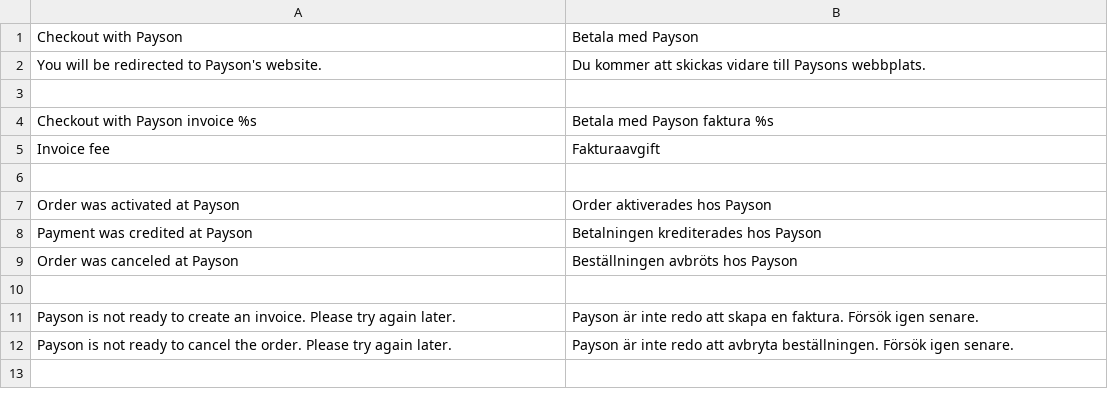
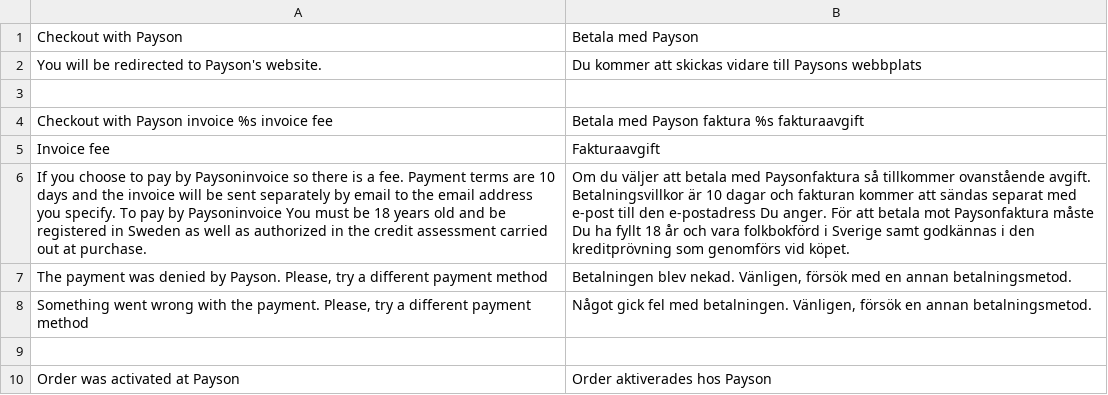
Before and after one commit to OpenMageModuleFostering/payson, a CSV file: app/locale/sv_SE/Payson_Payson.csv, drawn as a sheet; only a part is shown; the shorter side is filled out with more unchanged rows; removed rows and columns are numbered as before the commit, all else as after; the diff names each change by its address in the sheet, - before the commit and + after, or states it on an @@ line.

```diff
--- a/app/locale/sv_SE/Payson_Payson.csv
+++ b/app/locale/sv_SE/Payson_Payson.csv
-B2: …till Paysons webbplats.
+B2: …till Paysons webbplats
-row 4: Checkout with Payson invoice %s | Betala med Payson faktura %s
+row 4: Checkout with Payson invoice %s invoice fee | Betala med Payson faktura %s fakturaavgift
+row 6: If you choose to pay by Paysoninvoice so there is a fee. Payment terms are 10 days and the invoice will be sent separately by email to the email address you specify. To pay by Paysoninvoice You must be 18 years old and be registered in Sweden as well as authorized in the credit assessment carried out at purchase. | Om du väljer att betala med Paysonfaktura så tillkommer ovanstående avgift. Betalningsvillkor är 10 dagar och fakturan kommer att sändas separat med e-post till den e-postadress Du anger. För att betala mot Paysonfaktura måste Du ha fyllt 18 år och vara folkbokförd i Sverige samt godkännas i den kreditprövning som genomförs vid köpet.
+row 7: The payment was denied by Payson. Please, try a different payment method | Betalningen blev nekad. Vänligen, försök med en annan betalningsmetod.
+row 8: Something went wrong with the payment. Please, try a different payment method | Något gick fel med betalningen. Vänligen, försök en annan betalningsmetod.
```
Also changed, not shown: 12 other files.
